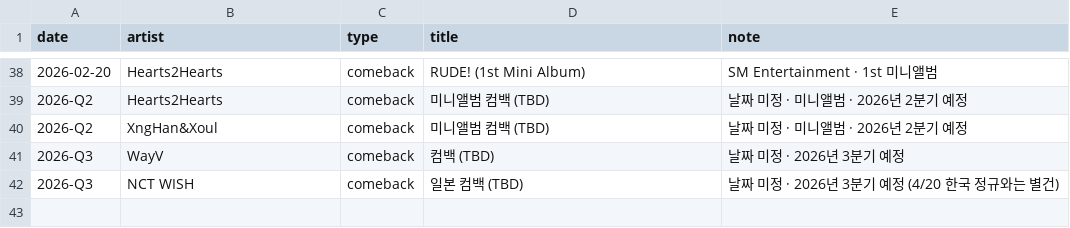
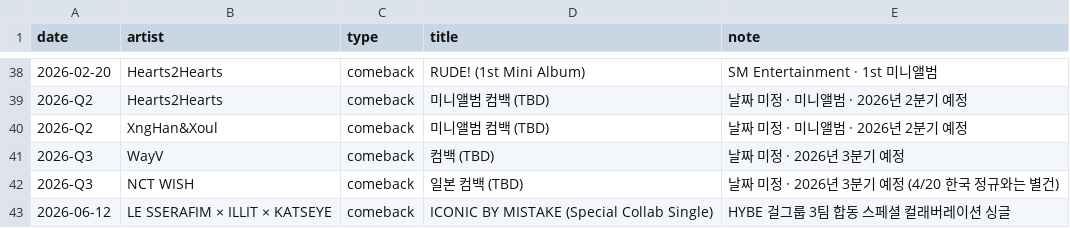
Before and after one commit to jaewonkong-cyber/spotify-tracker, a CSV file: events.csv, drawn as a sheet; only a part is shown, gaps mark what is left out; the diff names each change by its address in the sheet, - before the commit and + after, or states it on an @@ line.

Commit message:
이벤트 추가: ICONIC BY MISTAKE (르세라핌×아일릿×캣츠아이) 6/12

```diff
--- a/events.csv
+++ b/events.csv
+row 43: 2026-06-12 | LE SSERAFIM × ILLIT × KATSEYE | comeback | ICONIC BY MISTAKE (Special Collab Single) | HYBE 걸그룹 3팀 합동 스페셜 컬래버레이션 싱글
```
Also changed, not shown: 2 other files.
